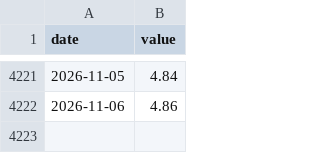
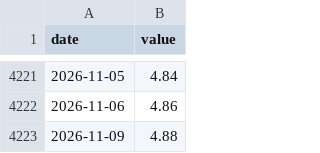
Before and after one commit to 964583194/ratio-signal, a CSV file: data/raw/us10y.csv, drawn as a sheet; only a part is shown, gaps mark what is left out; the diff names each change by its address in the sheet, - before the commit and + after, or states it on an @@ line.

```diff
--- a/data/raw/us10y.csv
+++ b/data/raw/us10y.csv
+row 4223: 2026-11-09 | 4.88
```
Also changed, not shown: 10 other files.
